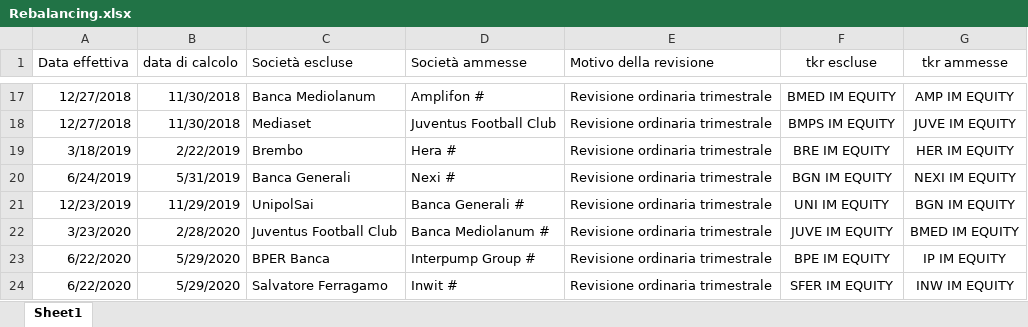
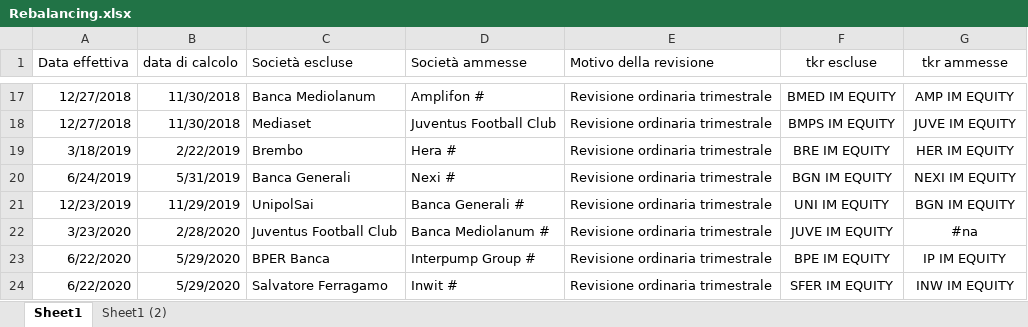
Before and after one commit to andreamartinelli1974/IndexRebalancing, an Excel workbook: Rebalancing.xlsx, sheet Sheet1, drawn as a sheet; only a part is shown, gaps mark what is left out; values as stored, in another font and other column widths than the file's, no borders; the diff names each change by its address in the sheet, - before the commit and + after, or states it on an @@ line.

```diff
--- a/Rebalancing.xlsx (sheet Sheet1)
+++ b/Rebalancing.xlsx (sheet Sheet1)
+sheet tab: Sheet1 (2)
-G22 (tkr ammesse): BMED IM EQUITY
+G22 (tkr ammesse): #na
```
Also changed, not shown: 2 other files.
